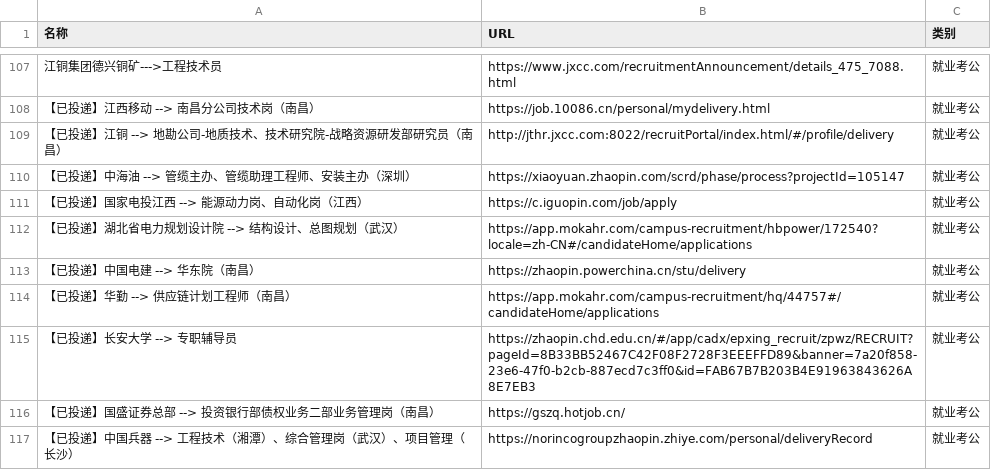
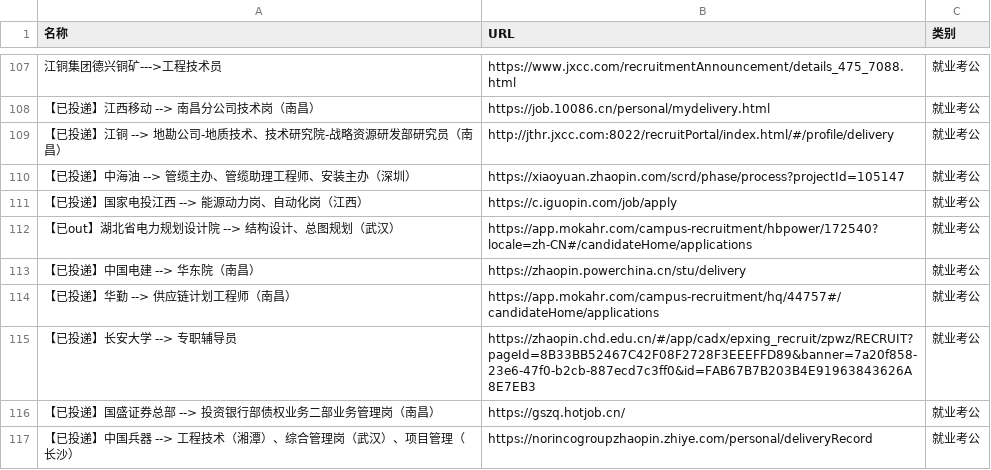
Before and after one commit to wwff3170-debug/link-manager, a CSV file: links.csv, drawn as a sheet; only a part is shown, gaps mark what is left out; the diff names each change by its address in the sheet, - before the commit and + after, or states it on an @@ line.

Commit message:
更新链接数据

```diff
--- a/links.csv
+++ b/links.csv
-A112 (名称): 【已投递】湖北省电力规划设计院 --> 结构设计、总图规划（武汉）
+A112 (名称): 【已out】湖北省电力规划设计院 --> 结构设计、总图规划（武汉）
```
